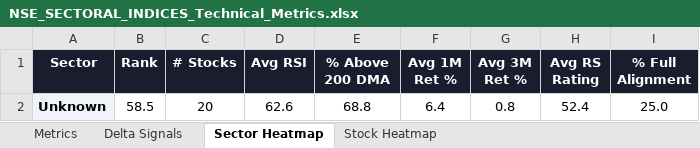
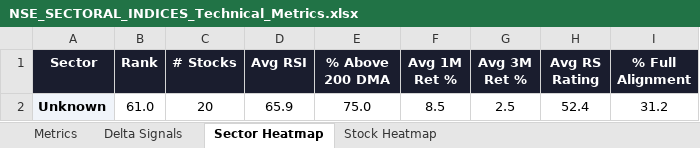
Before and after one commit to RanjitChennai/market-reports, an Excel workbook: NSE_SECTORAL_INDICES_Technical_Metrics.xlsx, sheet Sector Heatmap, drawn as a sheet; values as stored, in another font and other column widths than the file's, no borders; conditional formats not drawn; the diff names each change by its address in the sheet, - before the commit and + after, or states it on an @@ line.

```diff
--- a/NSE_SECTORAL_INDICES_Technical_Metrics.xlsx (sheet Sector Heatmap)
+++ b/NSE_SECTORAL_INDICES_Technical_Metrics.xlsx (sheet Sector Heatmap)
-B2 (Rank): 58.5
+B2 (Rank): 61.0
-D2 (Avg RSI): 62.6
+D2 (Avg RSI): 65.9
-E2 (% Above 200 DMA): 68.8
+E2 (% Above 200 DMA): 75.0
-F2 (Avg 1M Ret %): 6.4
+F2 (Avg 1M Ret %): 8.5
-G2 (Avg 3M Ret %): 0.8
+G2 (Avg 3M Ret %): 2.5
-I2 (% Full Alignment): 25.0
+I2 (% Full Alignment): 31.2
```
Also changed, not shown: sheet Delta Signals, sheet Metrics, sheet Stock Heatmap.
